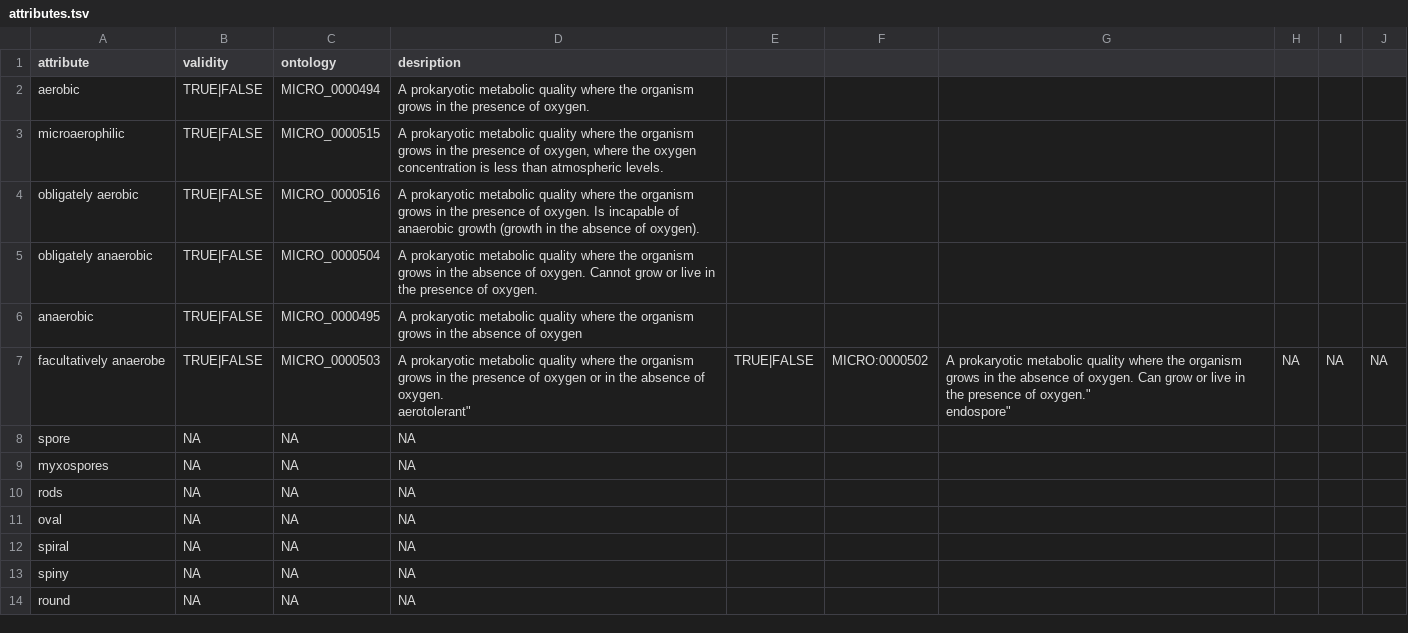
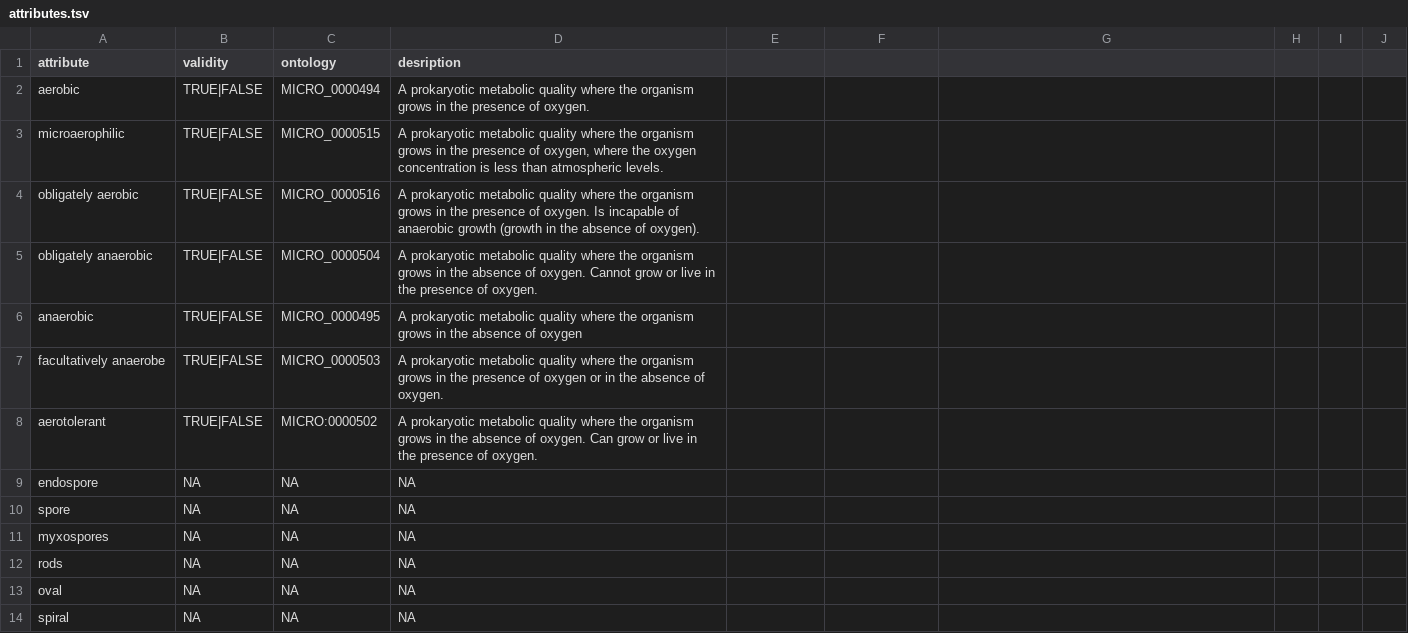
Before and after one commit to waldronlab/bugphyzz, a TSV file: inst/extdata/attributes.tsv, drawn as a sheet; only a part is shown; the shorter side is filled out with more unchanged rows.

Commit message:
Update attributes.tsv

```diff
--- a/inst/extdata/attributes.tsv
+++ b/inst/extdata/attributes.tsv
@@ -6,5 +6,5 @@
 "anaerobic"	TRUE|FALSE	MICRO_0000495	"A prokaryotic metabolic quality where the organism grows in the absence of oxygen"
-"facultatively anaerobe"	TRUE|FALSE	MICRO_0000503	"A prokaryotic metabolic quality where the organism grows in the presence of oxygen or in the absence of oxygen.
-"aerotolerant"	TRUE|FALSE	MICRO:0000502	"A prokaryotic metabolic quality where the organism grows in the absence of oxygen. Can grow or live in the presence of oxygen.""
-"endospore"	NA	NA	NA
+"facultatively anaerobe"	TRUE|FALSE	MICRO_0000503	"A prokaryotic metabolic quality where the organism grows in the presence of oxygen or in the absence of oxygen."
+"aerotolerant"	TRUE|FALSE	MICRO:0000502	"A prokaryotic metabolic quality where the organism grows in the absence of oxygen. Can grow or live in the presence of oxygen."
+"endospore"	NA	NA	NA
 "spore"	NA	NA	NA
```
